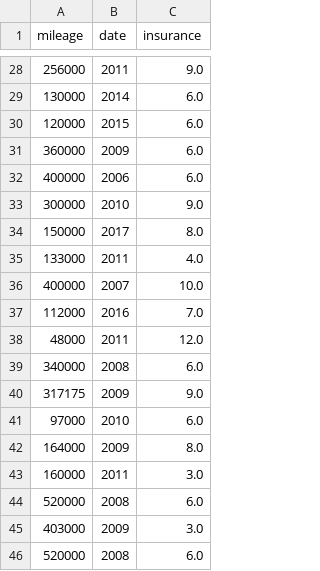
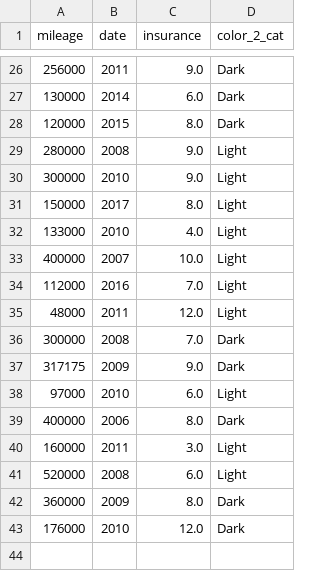
Before and after one commit to pouniq/CarPred, a CSV file: PreProcessing/X_train.csv, drawn as a sheet; only a part is shown, gaps mark what is left out; removed rows and columns are numbered as before the commit, all else as after; the diff covers the shown part only; the diff names each change by its address in the sheet, - before the commit and + after, or states it on an @@ line.

```diff
--- a/PreProcessing/X_train.csv
+++ b/PreProcessing/X_train.csv
+column D (color_2_cat), rows 26-28: all Dark; rows 30-35: all Light; rows 37-38: Dark | Light; rows 40-41: Light | Light
-C28 (insurance): 6.0
+C28 (insurance): 8.0
-row 31: 360000 | 2009 | 6.0
-row 32: 400000 | 2006 | 6.0
+row 29: 280000 | 2008 | 9.0 | Light
-B32 (date): 2011
+B32 (date): 2010
-row 39: 340000 | 2008 | 6.0
+row 36: 300000 | 2008 | 7.0 | Dark
@@ row 42 moved to row 11: 164000 @@
+row 39: 400000 | 2006 | 8.0 | Dark
-row 45: 403000 | 2009 | 3.0
@@ row 46 moved to row 23: 520000 @@
+row 42: 360000 | 2009 | 8.0 | Dark
+row 43: 176000 | 2010 | 12.0 | Dark
```
Also changed, not shown: 9 added rows, 13 removed rows, 3 moved rows and 2 edited cells elsewhere in this file, Data/CSV/final.csv, PreProcessing/X_test.csv, 15 other files.
